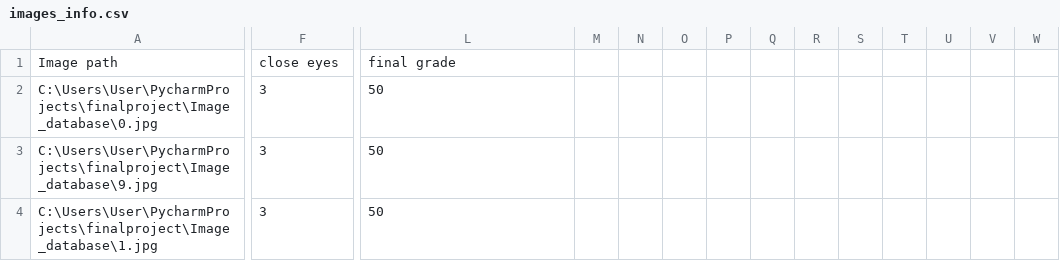
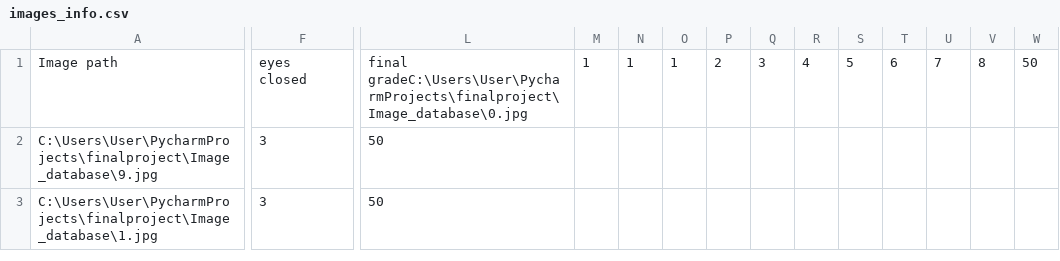
Before and after one commit to MichaliGigi/project, a CSV file: manager/images_info.csv, drawn as a sheet; only a part is shown, gaps mark what is left out; rows hold the shown columns only; the diff names each change by its address in the sheet, - before the commit and + after, or states it on an @@ line.

```diff
--- a/manager/images_info.csv
+++ b/manager/images_info.csv
-F1: close eyes
+F1: eyes closed
-L1: final grade
+L1: final gradeC:\Users\User\PycharmProjects\finalproject\Image_database\0.jpg
-M1: (empty)
+M1: 1
-N1: (empty)
+N1: 1
-O1: (empty)
+O1: 1
-P1: (empty)
+P1: 2
-Q1: (empty)
+Q1: 3
-R1: (empty)
+R1: 4
-S1: (empty)
+S1: 5
-T1: (empty)
+T1: 6
-U1: (empty)
+U1: 7
-V1: (empty)
+V1: 8
-W1: (empty)
+W1: 50
-row 2: C:\Users\User\PycharmProjects\finalproject\Image_database\0.jpg | 3 | 50
```
Also changed, not shown: 41 other files.
